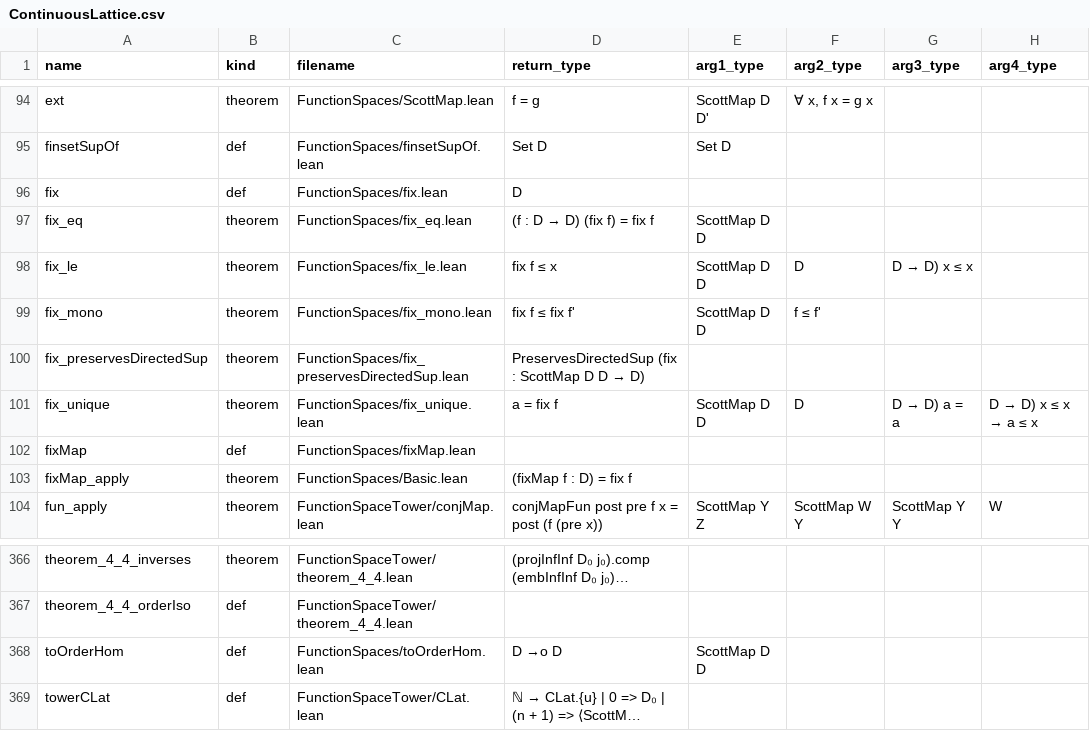
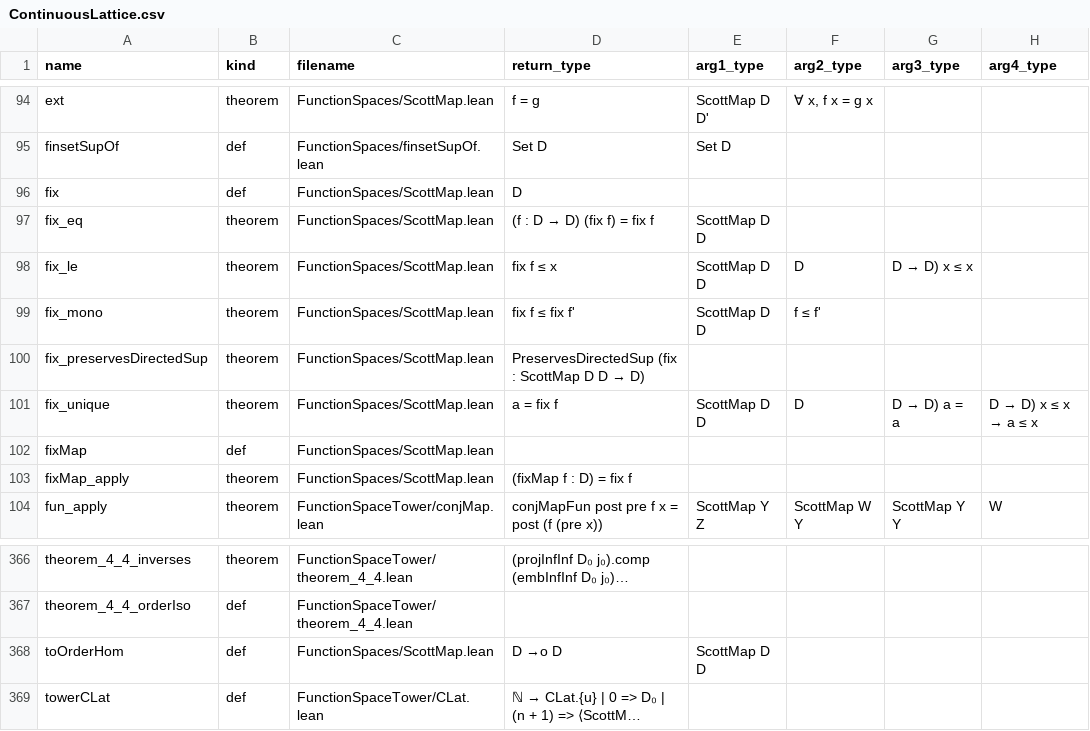
Before and after one commit to catskillsresearch/DomainTheory, a CSV file: DomainTheory/ContinuousLattice/ContinuousLattice.csv, drawn as a sheet; only a part is shown, gaps mark what is left out; long unchanged cells end in …; the diff names each change by its address in the sheet, - before the commit and + after, or states it on an @@ line.

```diff
--- a/DomainTheory/ContinuousLattice/ContinuousLattice.csv
+++ b/DomainTheory/ContinuousLattice/ContinuousLattice.csv
-C96 (filename): FunctionSpaces/fix.lean
+C96 (filename): FunctionSpaces/ScottMap.lean
-C97 (filename): FunctionSpaces/fix_eq.lean
+C97 (filename): FunctionSpaces/ScottMap.lean
-C98 (filename): FunctionSpaces/fix_le.lean
+C98 (filename): FunctionSpaces/ScottMap.lean
-C99 (filename): FunctionSpaces/fix_mono.lean
+C99 (filename): FunctionSpaces/ScottMap.lean
-C100 (filename): FunctionSpaces/fix_preservesDirectedSup.lean
+C100 (filename): FunctionSpaces/ScottMap.lean
-C101 (filename): FunctionSpaces/fix_unique.lean
+C101 (filename): FunctionSpaces/ScottMap.lean
-C102 (filename): FunctionSpaces/fixMap.lean
+C102 (filename): FunctionSpaces/ScottMap.lean
-C103 (filename): FunctionSpaces/Basic.lean
+C103 (filename): FunctionSpaces/ScottMap.lean
-C368 (filename): FunctionSpaces/toOrderHom.lean
+C368 (filename): FunctionSpaces/ScottMap.lean
```
Also changed, not shown: 29 other files.
